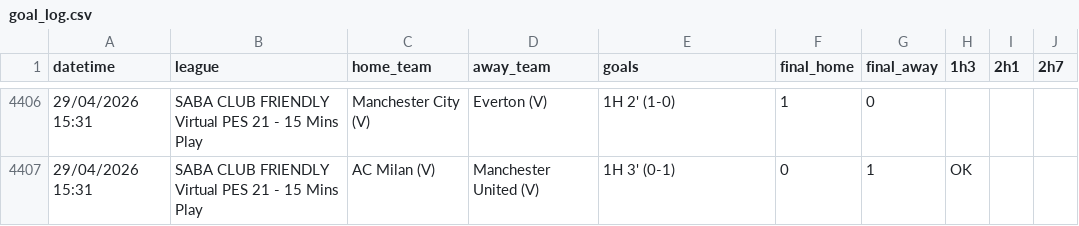
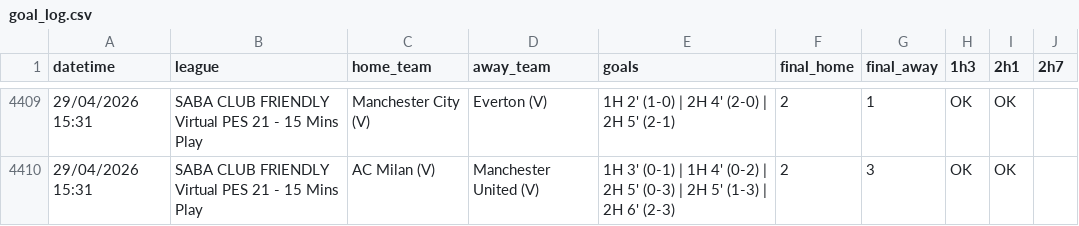
Before and after one commit to aditiawjy/lebihsabar, a CSV file: goal_log.csv, drawn as a sheet; only a part is shown, gaps mark what is left out; the diff covers the shown part only.

```diff
--- a/goal_log.csv
+++ b/goal_log.csv
@@ -4406,2 +4409,2 @@ datetime,league,home_team,away_team,goals,final_home,final_away,1h3,2h1,2h7
-"29/04/2026 15:31","SABA CLUB FRIENDLY Virtual PES 21 - 15 Mins Play","Manchester City (V)","Everton (V)","1H 2' (1-0)",1,0,,,
-"29/04/2026 15:31","SABA CLUB FRIENDLY Virtual PES 21 - 15 Mins Play","AC Milan (V)","Manchester United (V)","1H 3' (0-1)",0,1,OK,,
+"29/04/2026 15:31","SABA CLUB FRIENDLY Virtual PES 21 - 15 Mins Play","Manchester City (V)","Everton (V)","1H 2' (1-0) | 2H 4' (2-0) | 2H 5' (2-1)",2,1,OK,OK,
+"29/04/2026 15:31","SABA CLUB FRIENDLY Virtual PES 21 - 15 Mins Play","AC Milan (V)","Manchester United (V)","1H 3' (0-1) | 1H 4' (0-2) | 2H 5' (0-3) | 2H 5' (1-3) | 2H 6' (2-3)",2,3,OK,OK,
```
Also changed, not shown: 9 added rows, 6 removed rows and 14 edited cells elsewhere in this file, 2 other files.
